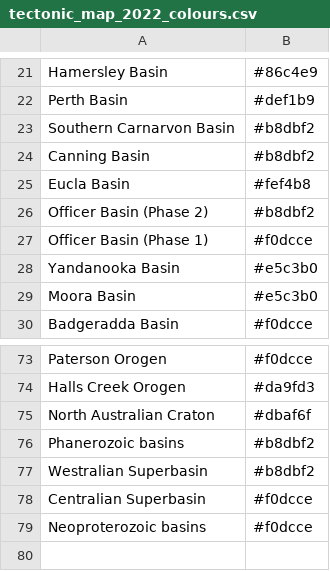
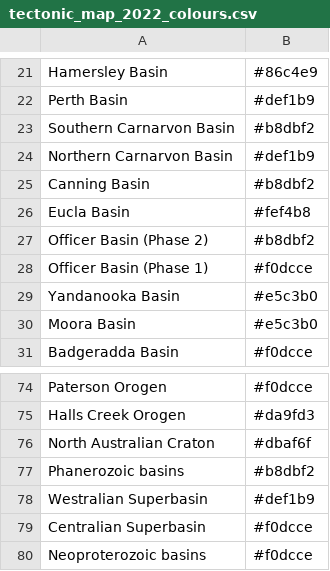
Before and after one commit to huaiyuyuan/wa-geo-plotting, a CSV file: basemap/tectonic_map_2022_colours.csv, drawn as a sheet; only a part is shown, gaps mark what is left out.

Commit message:
Index map in the 2022 map's Albers projection; onshore Westralian basins lime

```diff
--- a/basemap/tectonic_map_2022_colours.csv
+++ b/basemap/tectonic_map_2022_colours.csv
@@ -23,2 +23,3 @@ Perth Basin,#def1b9
 Southern Carnarvon Basin,#b8dbf2
+Northern Carnarvon Basin,#def1b9
 Canning Basin,#b8dbf2
@@ -76,3 +77,3 @@ North Australian Craton,#dbaf6f
 Phanerozoic basins,#b8dbf2
-Westralian Superbasin,#b8dbf2
+Westralian Superbasin,#def1b9
 Centralian Superbasin,#f0dcce
```
Also changed, not shown: 4 other files.
